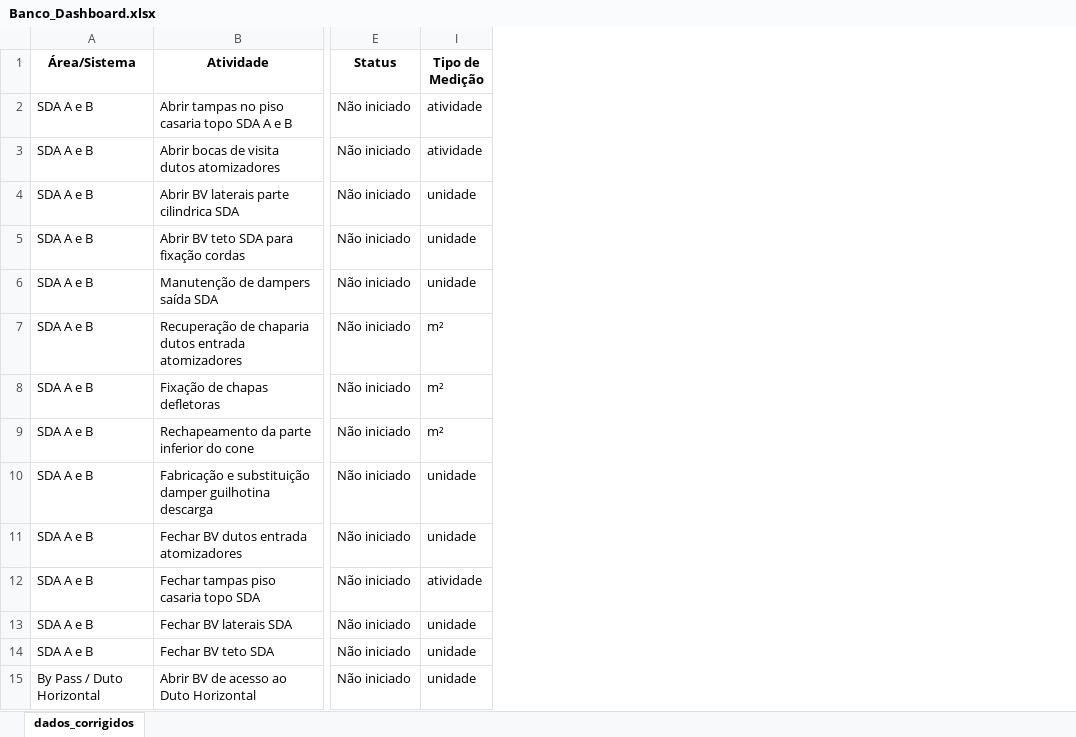
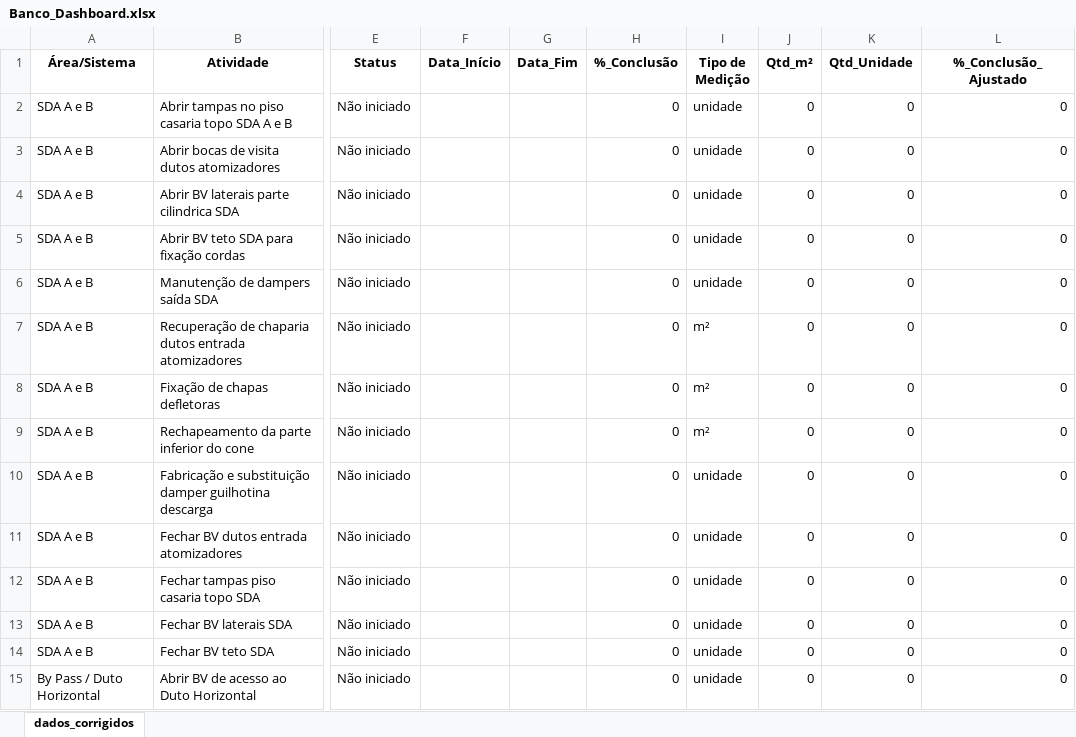
Before and after one commit to guilhermeadsjss/Progresso-da-parada, an Excel workbook: Banco_Dashboard.xlsx, sheet dados_corrigidos, drawn as a sheet; only a part is shown, gaps mark what is left out; values as stored, in another font and other column widths than the file's, no borders; the diff covers the shown part only; the diff names each change by its address in the sheet, - before the commit and + after, or states it on an @@ line.

```diff
--- a/Banco_Dashboard.xlsx (sheet dados_corrigidos)
+++ b/Banco_Dashboard.xlsx (sheet dados_corrigidos)
@@ column F (Data_Início) unhidden, empty @@
@@ column G (Data_Fim) unhidden, empty @@
@@ column H (%_Conclusão) unhidden, rows 2-15: all 0 @@
@@ column J (Qtd_m²) unhidden, rows 2-15: all 0 @@
@@ column K (Qtd_Unidade) unhidden, rows 2-15: all 0 @@
@@ column L (%_Conclusão_Ajustado) unhidden, rows 2-15: all 0 @@
-I2:I3 (Tipo de Medição): atividade
+I2:I3 (Tipo de Medição): unidade
-I12 (Tipo de Medição): atividade
+I12 (Tipo de Medição): unidade
```
Also changed, not shown: 28 added rows and 31 edited cells elsewhere in this sheet, formulas that keep their value.
